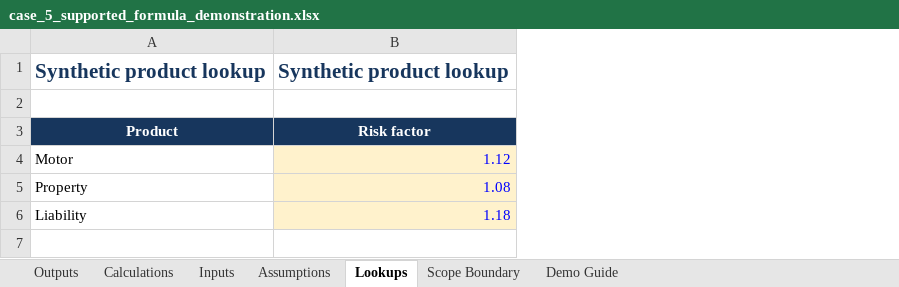
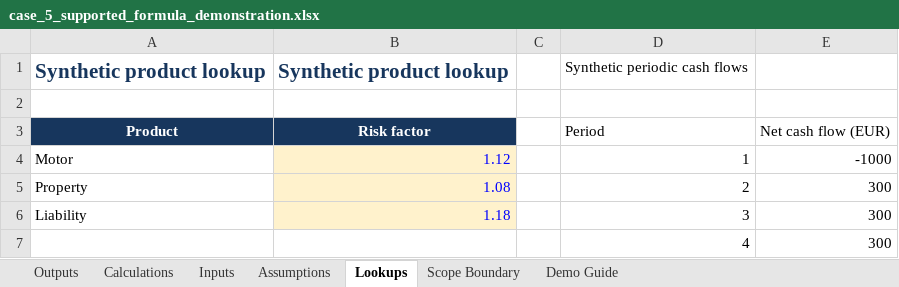
Before and after one commit to ISHUKLA/Excel-Audit-agent, an Excel workbook: demo/workbooks/case_5_supported_formula_demonstration.xlsx, sheet Lookups, drawn as a sheet; values as stored, in another font and other column widths than the file's, no borders; the diff names each change by its address in the sheet, - before the commit and + after, or states it on an @@ line.

```diff
--- a/demo/workbooks/case_5_supported_formula_demonstration.xlsx (sheet Lookups)
+++ b/demo/workbooks/case_5_supported_formula_demonstration.xlsx (sheet Lookups)
+column C, empty
+column D, rows 1-6: Synthetic periodic cash flows |  | Period | 1 | 2 | 3
+column E, rows 3-6: Net cash flow (EUR) | -1000 | 300 | 300
+row 7:  |  |  | 4 | 300
```
Also changed, not shown: sheet Outputs, sheet Calculations, sheet Assumptions, sheet Demo Guide, sheet Inputs, demo/final cases/case_9_life_pricing/workbooks/case_9_life_pricing_incomplete.xlsx, demo/workbooks/case_6_reserve_stress_business_impact.xlsx, 28 other files.
